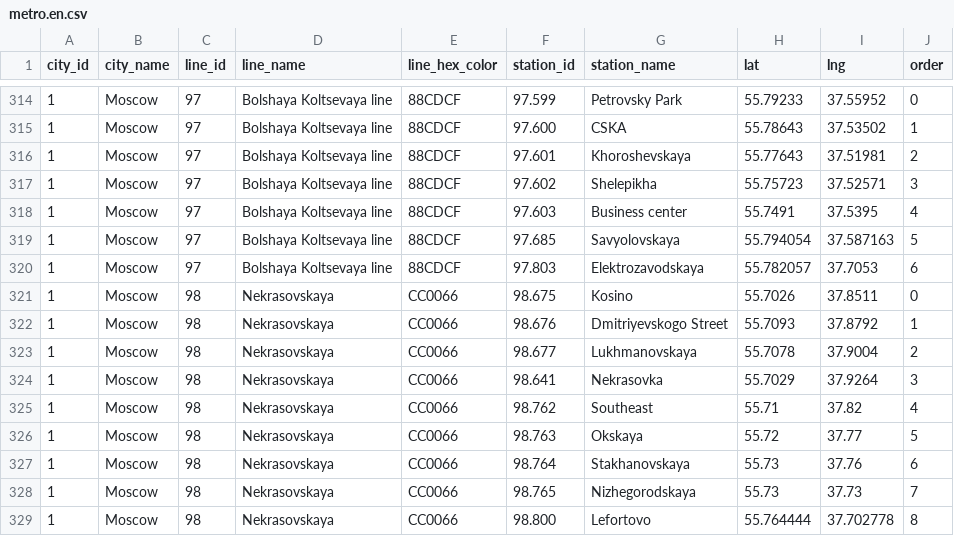
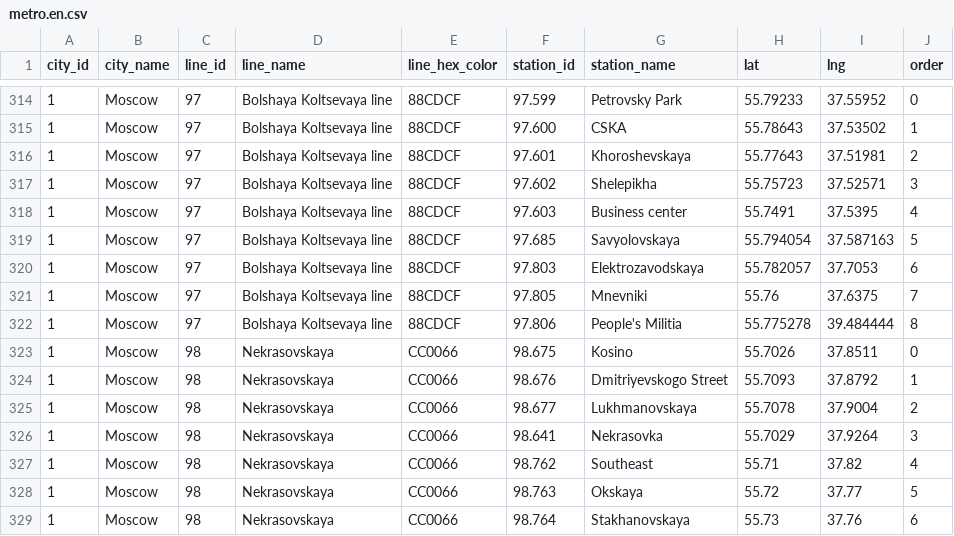
Before and after one commit to nalgeon/metro, a CSV file: data/metro.en.csv, drawn as a sheet; only a part is shown, gaps mark what is left out; the shorter side is filled out with more unchanged rows.

```diff
--- a/data/metro.en.csv
+++ b/data/metro.en.csv
@@ -320,2 +320,4 @@ city_id,city_name,line_id,line_name,line_hex_color,station_id,station_name,lat,l
 1,Moscow,97,"Bolshaya Koltsevaya line",88CDCF,97.803,Elektrozavodskaya,55.782057,37.7053,6
+1,Moscow,97,"Bolshaya Koltsevaya line",88CDCF,97.805,Mnevniki,55.76,37.6375,7
+1,Moscow,97,"Bolshaya Koltsevaya line",88CDCF,97.806,"People's Militia",55.775278,39.484444,8
 1,Moscow,98,Nekrasovskaya,CC0066,98.675,Kosino,55.7026,37.8511,0
```
Also changed, not shown: data/metro.ru.csv, data/station.en.csv, 5 other files.
